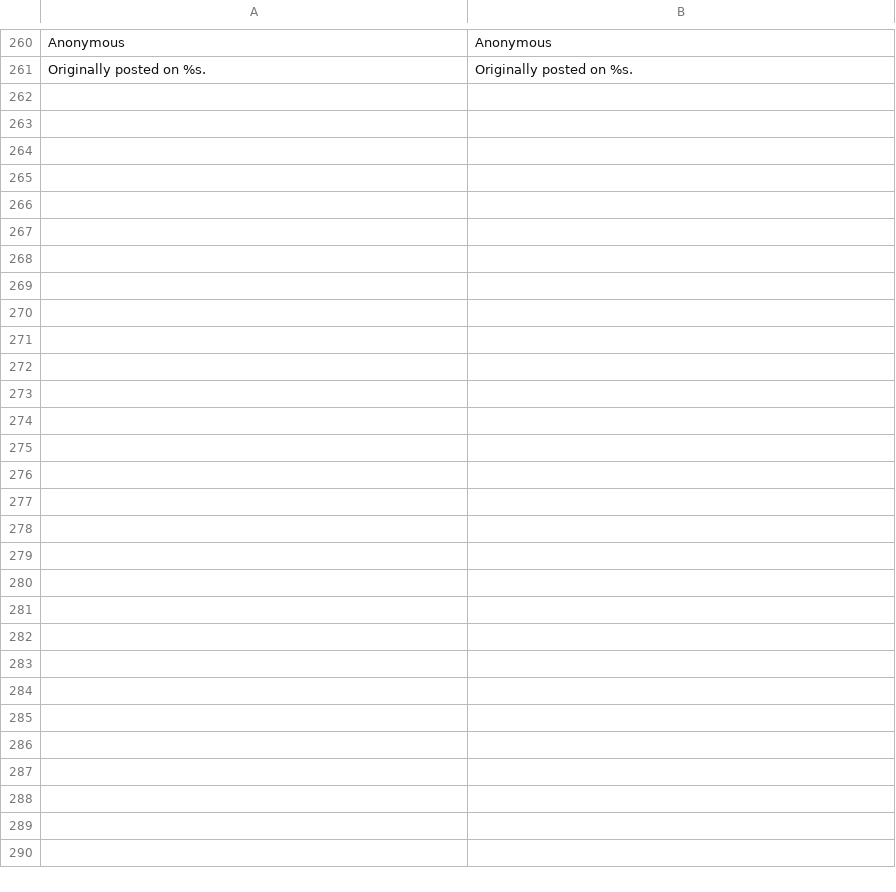
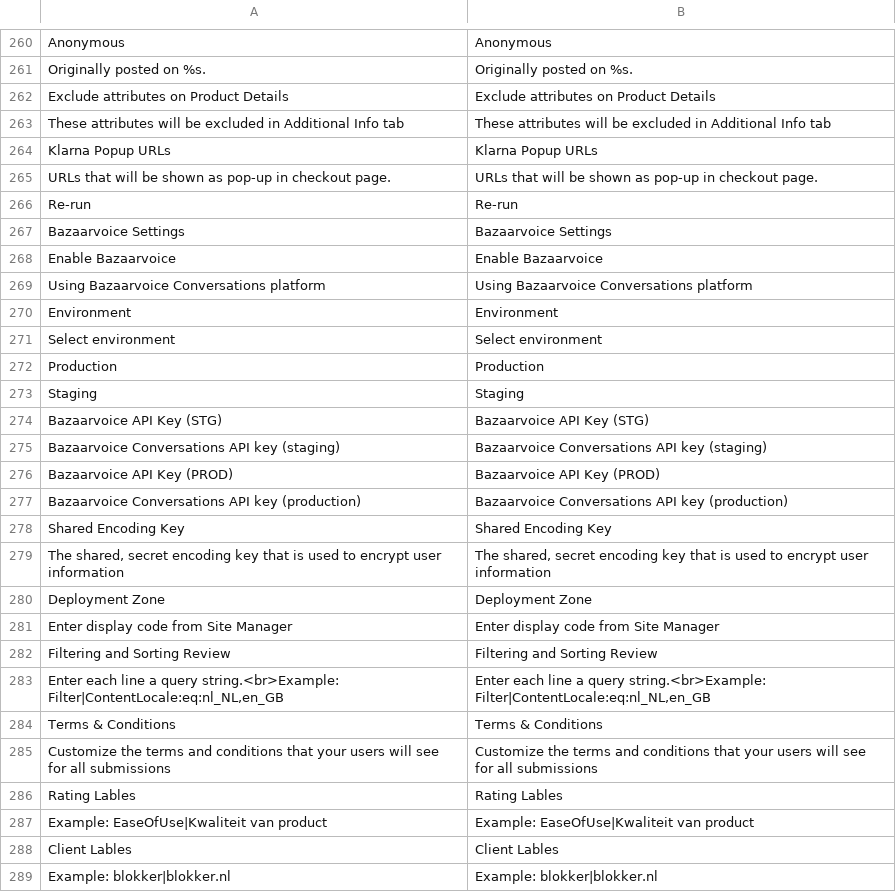
Before and after one commit to OpenMageModuleFostering/jmango360_japi, a CSV file: app/locale/en_US/Jmango360_Japi.csv, drawn as a sheet; only a part is shown, gaps mark what is left out.

```diff
--- a/app/locale/en_US/Jmango360_Japi.csv
+++ b/app/locale/en_US/Jmango360_Japi.csv
@@ -261 +261,29 @@
 "Originally posted on %s.","Originally posted on %s."
+"Exclude attributes on Product Details","Exclude attributes on Product Details"
+"These attributes will be excluded in Additional Info tab","These attributes will be excluded in Additional Info tab"
+"Klarna Popup URLs","Klarna Popup URLs"
+"URLs that will be shown as pop-up in checkout page.","URLs that will be shown as pop-up in checkout page."
+"Re-run","Re-run"
+"Bazaarvoice Settings","Bazaarvoice Settings"
+"Enable Bazaarvoice","Enable Bazaarvoice"
+"Using Bazaarvoice Conversations platform","Using Bazaarvoice Conversations platform"
+"Environment","Environment"
+"Select environment","Select environment"
+"Production","Production"
+"Staging","Staging"
+"Bazaarvoice API Key (STG)","Bazaarvoice API Key (STG)"
+"Bazaarvoice Conversations API key (staging)","Bazaarvoice Conversations API key (staging)"
+"Bazaarvoice API Key (PROD)","Bazaarvoice API Key (PROD)"
+"Bazaarvoice Conversations API key (production)","Bazaarvoice Conversations API key (production)"
+"Shared Encoding Key","Shared Encoding Key"
+"The shared, secret encoding key that is used to encrypt user information","The shared, secret encoding key that is used to encrypt user information"
+"Deployment Zone","Deployment Zone"
+"Enter display code from Site Manager","Enter display code from Site Manager"
+"Filtering and Sorting Review","Filtering and Sorting Review"
+"Enter each line a query string.<br>Example: Filter|ContentLocale:eq:nl_NL,en_GB","Enter each line a query string.<br>Example: Filter|ContentLocale:eq:nl_NL,en_GB"
+"Terms & Conditions","Terms & Conditions"
+"Customize the terms and conditions that your users will see for all submissions","Customize the terms and conditions that your users will see for all submissions"
+"Rating Lables","Rating Lables"
+"Example: EaseOfUse|Kwaliteit van product","Example: EaseOfUse|Kwaliteit van product"
+"Client Lables","Client Lables"
+"Example: blokker|blokker.nl","Example: blokker|blokker.nl"
```
Also changed, not shown: app/locale/ar_SA/Jmango360_Japi.csv, app/locale/da_DK/Jmango360_Japi.csv, 16 other files.
